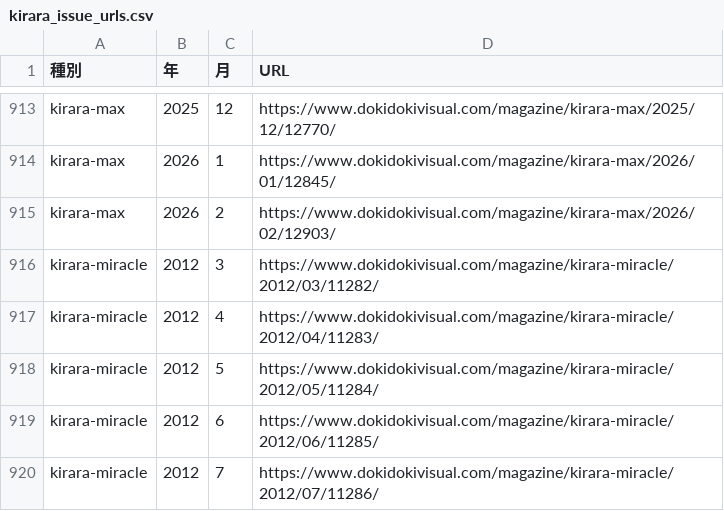
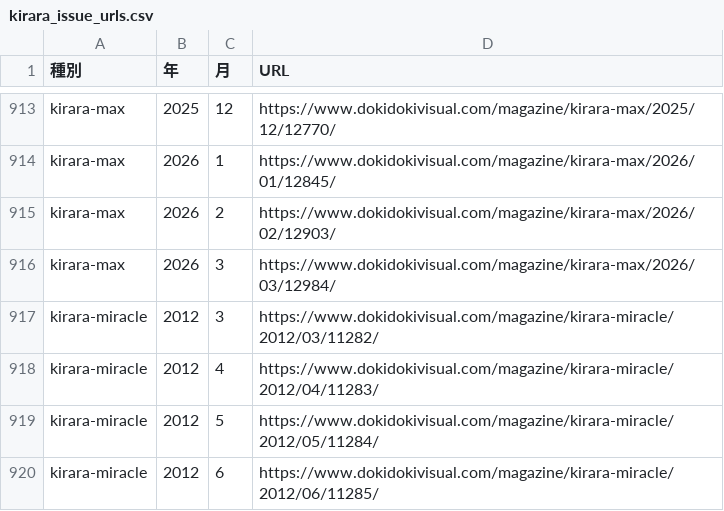
Before and after one commit to tyabannotami/kirara-stats, a CSV file: tools/kirara_issue_urls.csv, drawn as a sheet; only a part is shown, gaps mark what is left out; the shorter side is filled out with more unchanged rows.

```diff
--- a/tools/kirara_issue_urls.csv
+++ b/tools/kirara_issue_urls.csv
@@ -915,2 +915,3 @@ kirara-max,2026,1,https://www.dokidokivisual.com/magazine/kirara-max/2026/01/128
 kirara-max,2026,2,https://www.dokidokivisual.com/magazine/kirara-max/2026/02/12903/
+kirara-max,2026,3,https://www.dokidokivisual.com/magazine/kirara-max/2026/03/12984/
 kirara-miracle,2012,3,https://www.dokidokivisual.com/magazine/kirara-miracle/2012/03/11282/
```
Also changed, not shown: data/raw/kirara-max.csv, 1 other file.
